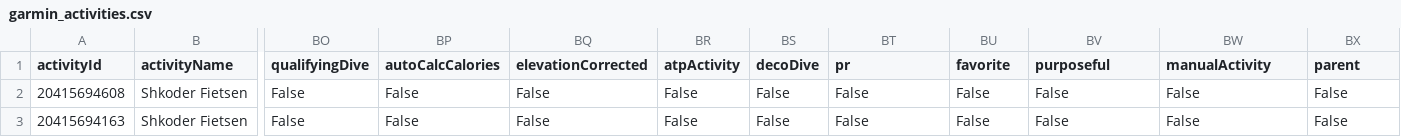
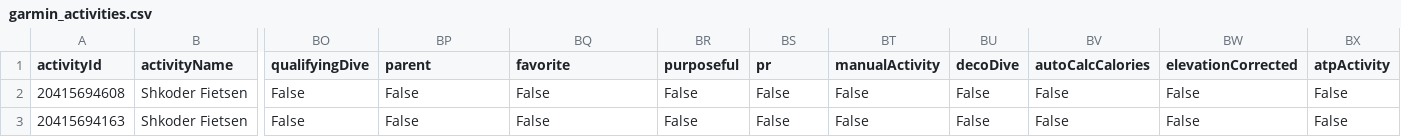
Before and after one commit to Goofy2001/TriathlonDashboard, a CSV file: garmin_activities.csv, drawn as a sheet; only a part is shown, gaps mark what is left out; the diff names each change by its address in the sheet, - before the commit and + after, or states it on an @@ line.

```diff
--- a/garmin_activities.csv
+++ b/garmin_activities.csv
-BP1: autoCalcCalories
+BP1: parent
-BQ1: elevationCorrected
+BQ1: favorite
-BR1: atpActivity
+BR1: purposeful
-BS1: decoDive
+BS1: pr
-BT1: pr
+BT1: manualActivity
-BU1: favorite
+BU1: decoDive
-BV1: purposeful
+BV1: autoCalcCalories
-BW1: manualActivity
+BW1: elevationCorrected
-BX1: parent
+BX1: atpActivity
```
Also changed, not shown: garmin_metrics_log.csv, 1 other file.
